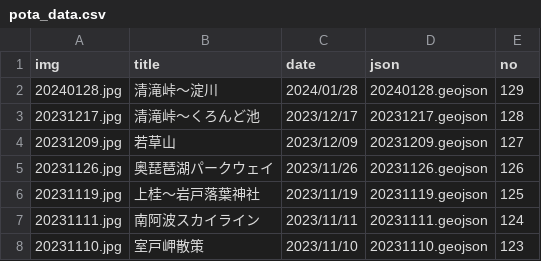
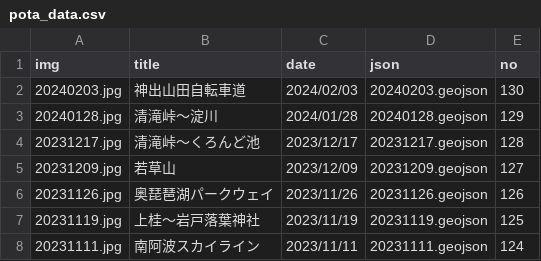
Before and after one commit to termat/potaling, a CSV file: public/pota_data.csv, drawn as a sheet; only a part is shown; the shorter side is filled out with more unchanged rows.

```diff
--- a/public/pota_data.csv
+++ b/public/pota_data.csv
@@ -1,2 +1,3 @@
 img,title,date,json,no
+20240203.jpg,神出山田自転車道,2024/02/03,20240203.geojson,130
 20240128.jpg,清滝峠～淀川,2024/01/28,20240128.geojson,129
```
Also changed, not shown: 2 other files.
